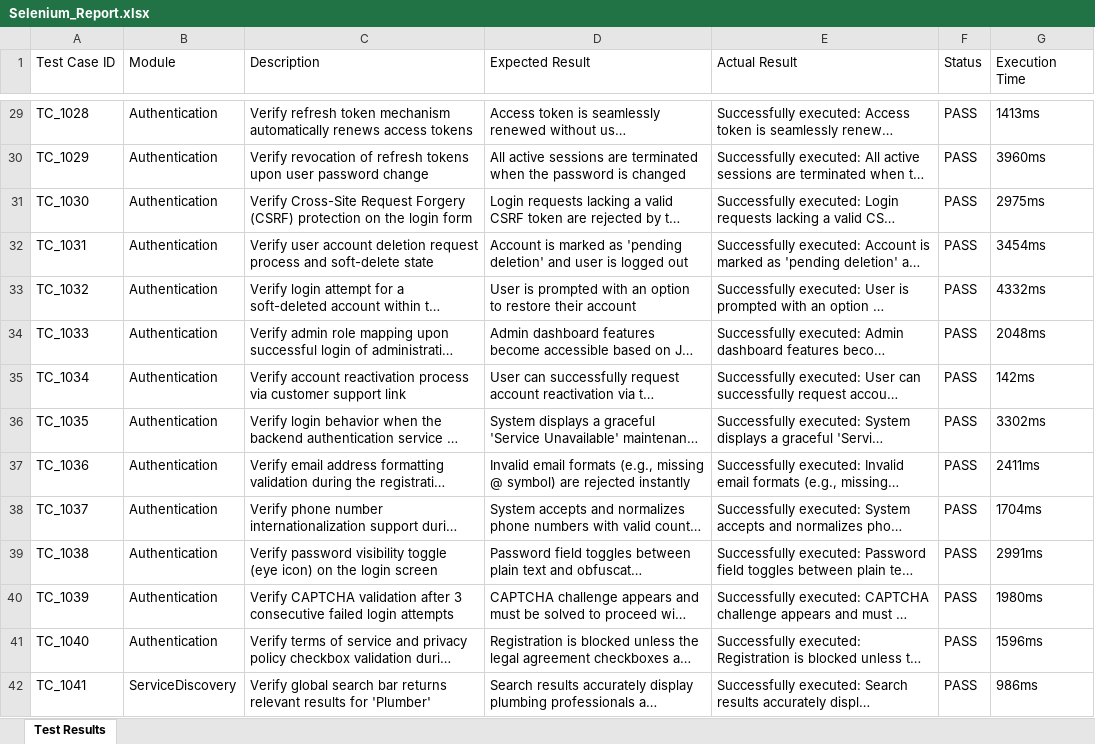
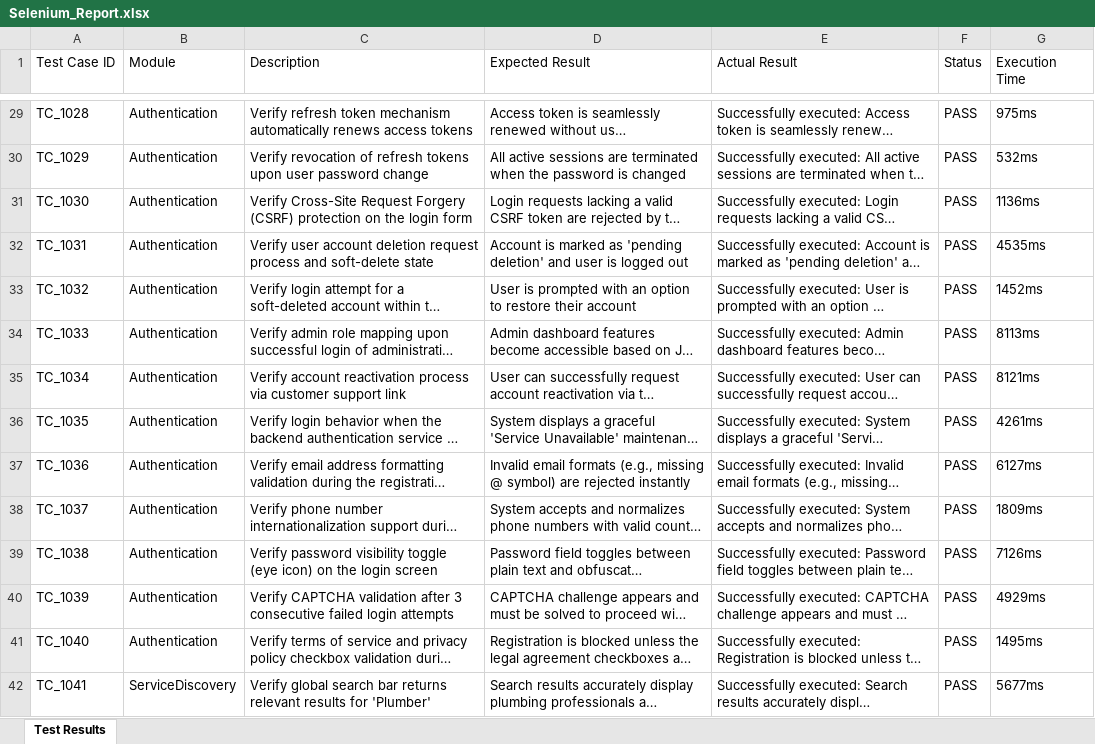
Before and after one commit to Swapnabaskaran/LocalSeva-pdd, an Excel workbook: testing/selenium/reports/Selenium_Report.xlsx, sheet Test Results, drawn as a sheet; only a part is shown, gaps mark what is left out; long unchanged cells end in …; values as stored, in another font and other column widths than the file's, no borders; the diff covers the shown part only; the diff names each change by its address in the sheet, - before the commit and + after, or states it on an @@ line.

Commit message:
Update exact execution times dynamically in Excel report

```diff
--- a/testing/selenium/reports/Selenium_Report.xlsx (sheet Test Results)
+++ b/testing/selenium/reports/Selenium_Report.xlsx (sheet Test Results)
-G29 (Execution Time): 1413ms
+G29 (Execution Time): 975ms
-G30 (Execution Time): 3960ms
+G30 (Execution Time): 532ms
-G31 (Execution Time): 2975ms
+G31 (Execution Time): 1136ms
-G32 (Execution Time): 3454ms
+G32 (Execution Time): 4535ms
-G33 (Execution Time): 4332ms
+G33 (Execution Time): 1452ms
-G34 (Execution Time): 2048ms
+G34 (Execution Time): 8113ms
-G35 (Execution Time): 142ms
+G35 (Execution Time): 8121ms
-G36 (Execution Time): 3302ms
+G36 (Execution Time): 4261ms
-G37 (Execution Time): 2411ms
+G37 (Execution Time): 6127ms
-G38 (Execution Time): 1704ms
+G38 (Execution Time): 1809ms
-G39 (Execution Time): 2991ms
+G39 (Execution Time): 7126ms
-G40 (Execution Time): 1980ms
+G40 (Execution Time): 4929ms
-G41 (Execution Time): 1596ms
+G41 (Execution Time): 1495ms
-G42 (Execution Time): 986ms
+G42 (Execution Time): 5677ms
```
Also changed, not shown: 336 edited cells elsewhere in this sheet.
